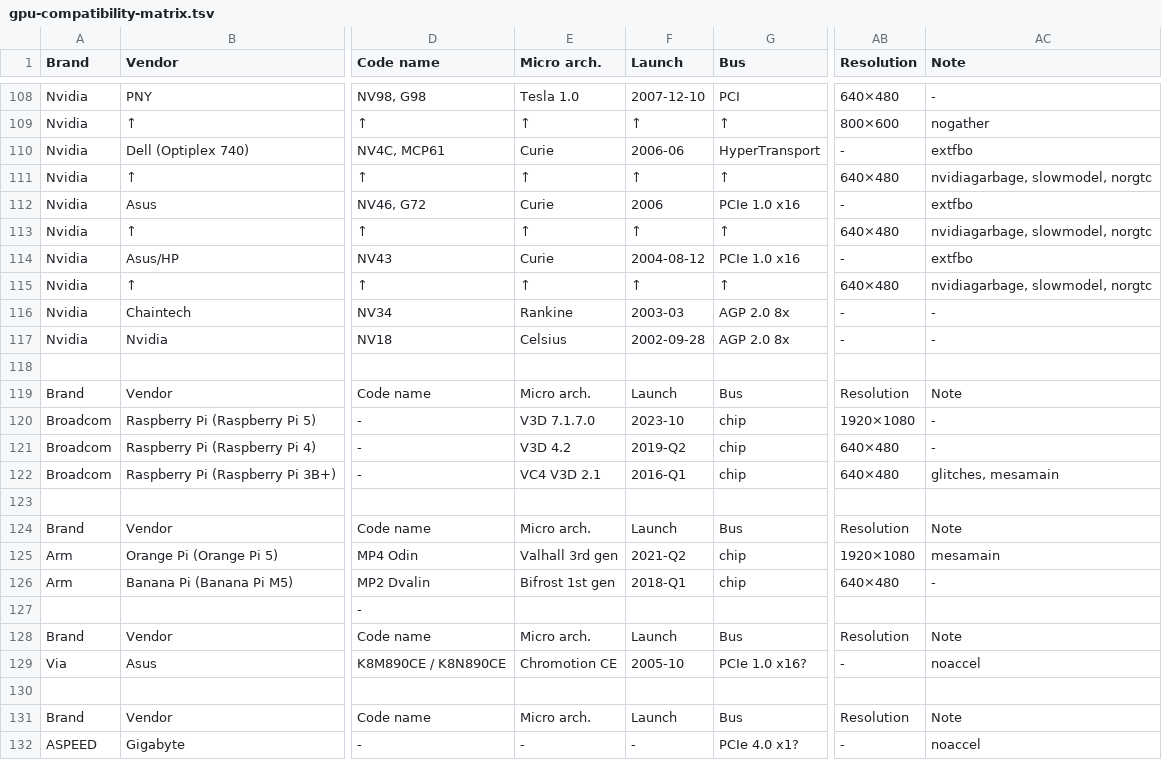
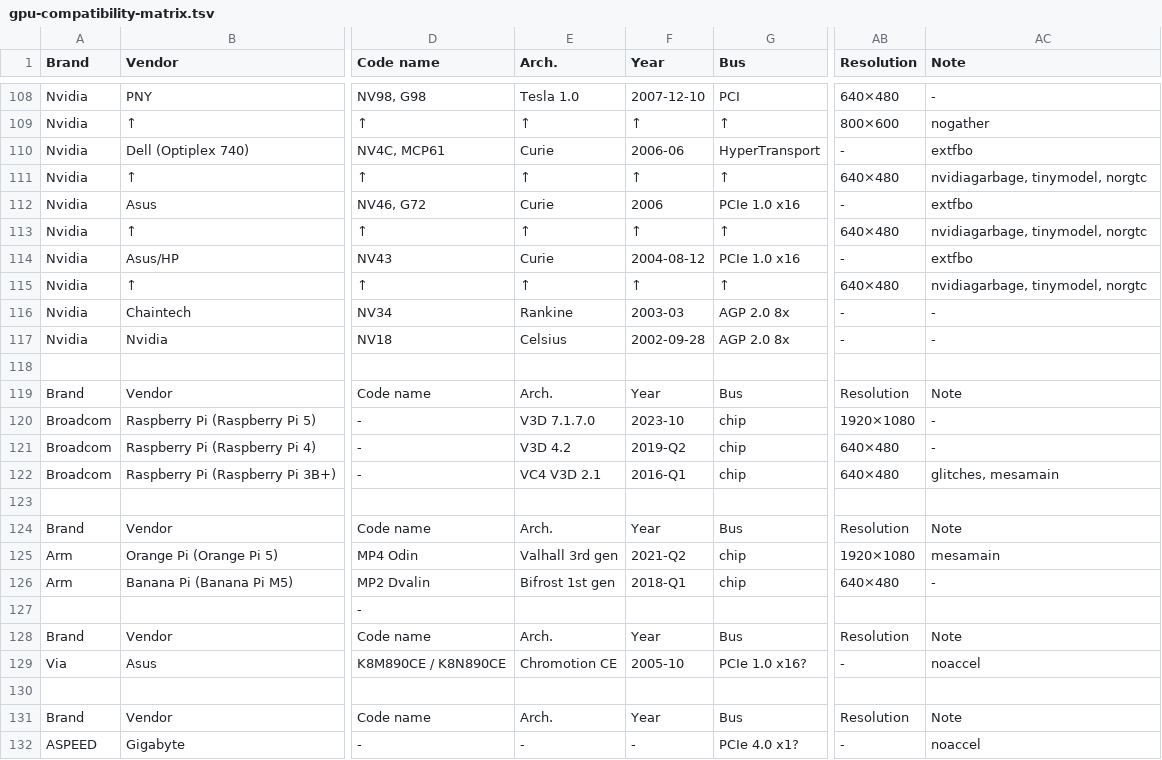
Before and after one commit to Unvanquished/unvanquished-documentation-data, a TSV file: gpu-compatibility-matrix/gpu-compatibility-matrix.tsv, drawn as a sheet; only a part is shown, gaps mark what is left out; the diff covers the shown part only; the diff names each change by its address in the sheet, - before the commit and + after, or states it on an @@ line.

Commit message:
gpu-compatibility-matrix/tsv: update data

```diff
--- a/gpu-compatibility-matrix/gpu-compatibility-matrix.tsv
+++ b/gpu-compatibility-matrix/gpu-compatibility-matrix.tsv
-E1: Micro arch.
+E1: Arch.
-F1: Launch
+F1: Year
-AC111 (Note): nvidiagarbage, slowmodel, norgtc
+AC111 (Note): nvidiagarbage, tinymodel, norgtc
-AC113 (Note): nvidiagarbage, slowmodel, norgtc
+AC113 (Note): nvidiagarbage, tinymodel, norgtc
-AC115 (Note): nvidiagarbage, slowmodel, norgtc
+AC115 (Note): nvidiagarbage, tinymodel, norgtc
-E119 (Arch.): Micro arch.
+E119 (Arch.): Arch.
-F119 (Year): Launch
+F119 (Year): Year
-E124 (Arch.): Micro arch.
+E124 (Arch.): Arch.
-F124 (Year): Launch
+F124 (Year): Year
-E128 (Arch.): Micro arch.
+E128 (Arch.): Arch.
-F128 (Year): Launch
+F128 (Year): Year
-E131 (Arch.): Micro arch.
+E131 (Arch.): Arch.
-F131 (Year): Launch
+F131 (Year): Year
```
Also changed, not shown: 17 edited cells elsewhere in this file.
